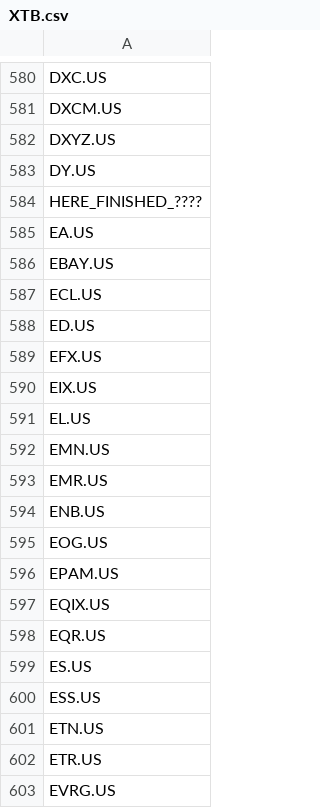
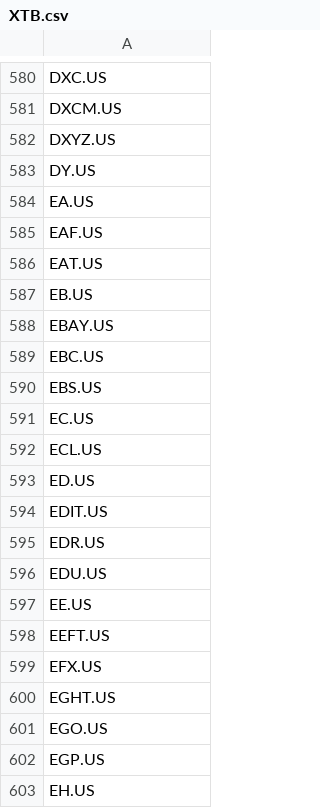
Before and after one commit to bartgut/StockSimulator, a CSV file: brokage_house_available_stocks/XTB.csv, drawn as a sheet; only a part is shown, gaps mark what is left out; the shorter side is filled out with more unchanged rows; removed rows and columns are numbered as before the commit, all else as after; the diff covers the shown part only; the diff names each change by its address in the sheet, - before the commit and + after, or states it on an @@ line.

Commit message:
Added available XTB stocks

```diff
--- a/brokage_house_available_stocks/XTB.csv
+++ b/brokage_house_available_stocks/XTB.csv
-row 584: HERE_FINISHED_????
+row 585: EAF.US
+row 586: EAT.US
+row 587: EB.US
+row 589: EBC.US
+row 590: EBS.US
+row 591: EC.US
+row 594: EDIT.US
+row 595: EDR.US
+row 596: EDU.US
+row 597: EE.US
+row 598: EEFT.US
+row 600: EGHT.US
+row 601: EGO.US
+row 602: EGP.US
+row 603: EH.US
```
Also changed, not shown: 95 added rows and 4 edited cells elsewhere in this file.
